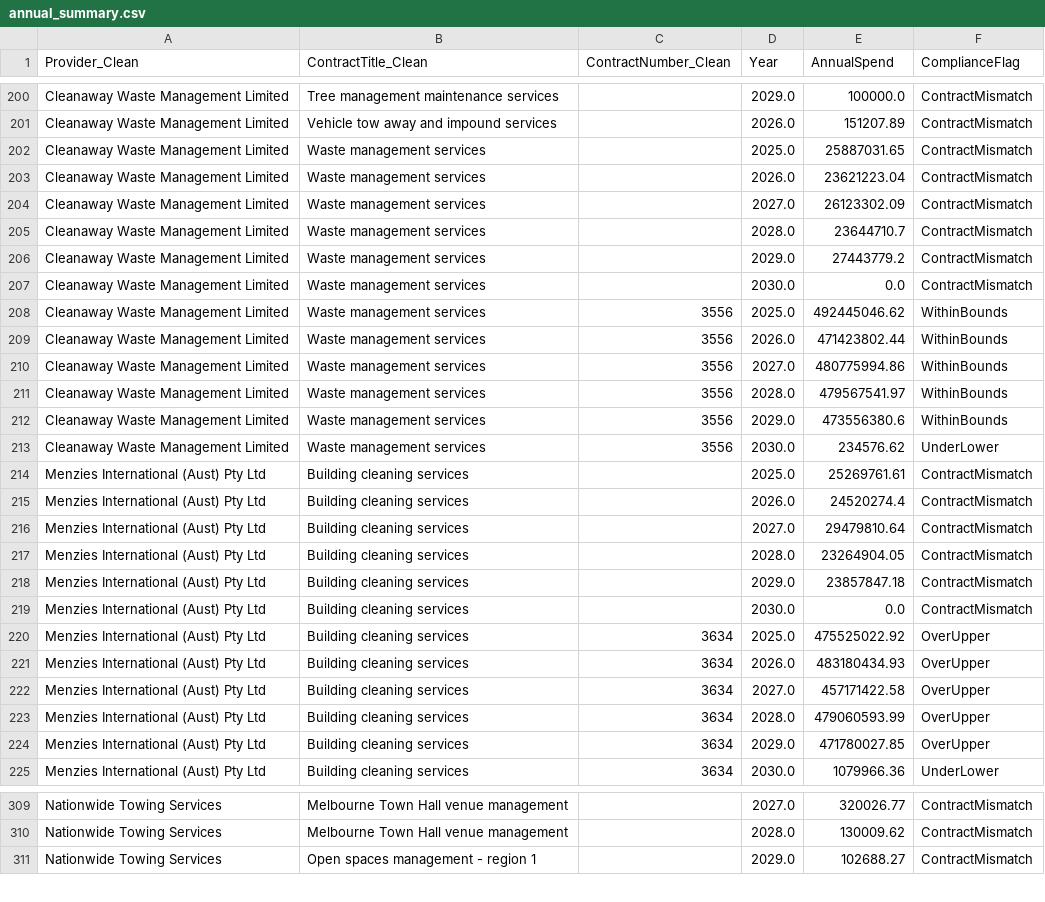
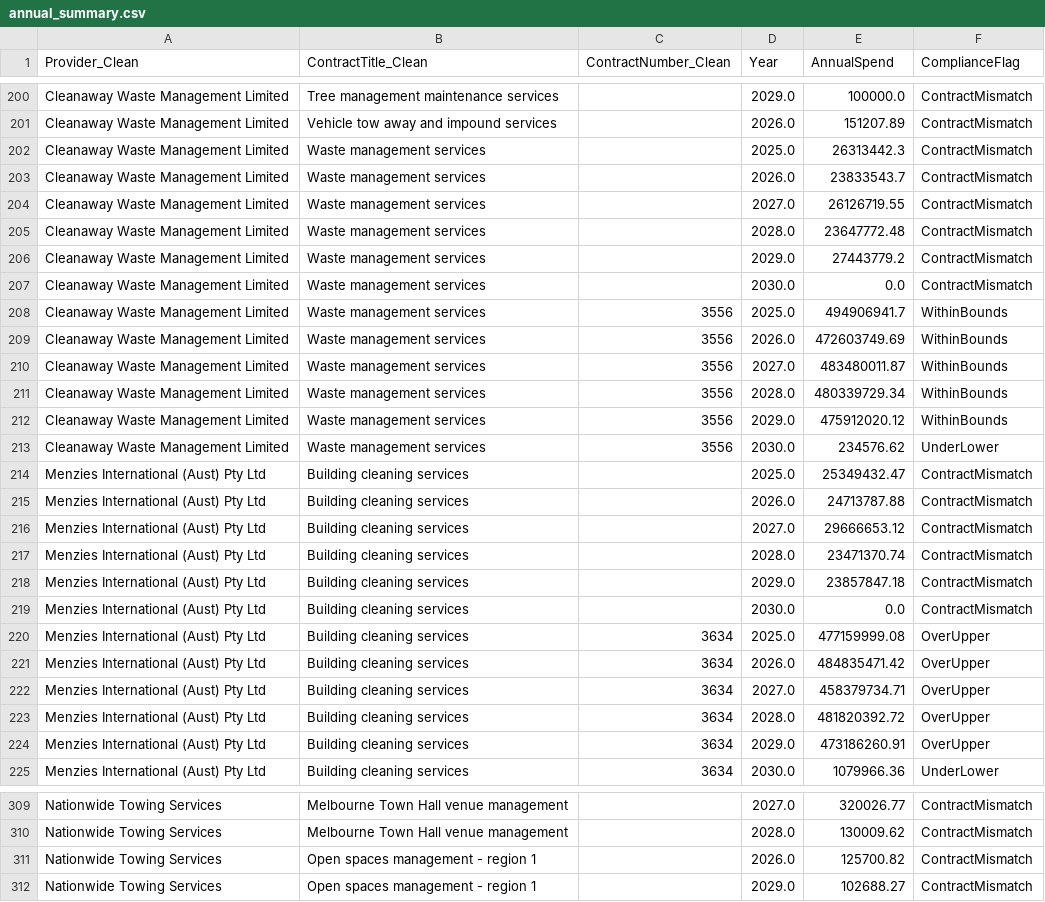
Before and after one commit to KANGGG-L/ProcurementAnalyticsDashboard, a CSV file: dashboard/powerbi_data/annual_summary.csv, drawn as a sheet; only a part is shown, gaps mark what is left out; the diff covers the shown part only.

```diff
--- a/dashboard/powerbi_data/annual_summary.csv
+++ b/dashboard/powerbi_data/annual_summary.csv
@@ -201,25 +201,25 @@ Cleanaway Waste Management Limited,Tree management maintenance services, ,2029.0
 Cleanaway Waste Management Limited,Vehicle tow away and impound services, ,2026.0,151207.89,ContractMismatch
-Cleanaway Waste Management Limited,Waste management services, ,2025.0,25887031.65,ContractMismatch
-Cleanaway Waste Management Limited,Waste management services, ,2026.0,23621223.04,ContractMismatch
-Cleanaway Waste Management Limited,Waste management services, ,2027.0,26123302.09,ContractMismatch
-Cleanaway Waste Management Limited,Waste management services, ,2028.0,23644710.7,ContractMismatch
+Cleanaway Waste Management Limited,Waste management services, ,2025.0,26313442.3,ContractMismatch
+Cleanaway Waste Management Limited,Waste management services, ,2026.0,23833543.7,ContractMismatch
+Cleanaway Waste Management Limited,Waste management services, ,2027.0,26126719.55,ContractMismatch
+Cleanaway Waste Management Limited,Waste management services, ,2028.0,23647772.48,ContractMismatch
 Cleanaway Waste Management Limited,Waste management services, ,2029.0,27443779.2,ContractMismatch
 Cleanaway Waste Management Limited,Waste management services, ,2030.0,0.0,ContractMismatch
-Cleanaway Waste Management Limited,Waste management services,3556,2025.0,492445046.62,WithinBounds
-Cleanaway Waste Management Limited,Waste management services,3556,2026.0,471423802.44,WithinBounds
-Cleanaway Waste Management Limited,Waste management services,3556,2027.0,480775994.86,WithinBounds
-Cleanaway Waste Management Limited,Waste management services,3556,2028.0,479567541.97,WithinBounds
-Cleanaway Waste Management Limited,Waste management services,3556,2029.0,473556380.6,WithinBounds
+Cleanaway Waste Management Limited,Waste management services,3556,2025.0,494906941.7,WithinBounds
+Cleanaway Waste Management Limited,Waste management services,3556,2026.0,472603749.69,WithinBounds
+Cleanaway Waste Management Limited,Waste management services,3556,2027.0,483480011.87,WithinBounds
+Cleanaway Waste Management Limited,Waste management services,3556,2028.0,480339729.34,WithinBounds
+Cleanaway Waste Management Limited,Waste management services,3556,2029.0,475912020.12,WithinBounds
 Cleanaway Waste Management Limited,Waste management services,3556,2030.0,234576.62,UnderLower
-Menzies International (Aust) Pty Ltd,Building cleaning services, ,2025.0,25269761.61,ContractMismatch
-Menzies International (Aust) Pty Ltd,Building cleaning services, ,2026.0,24520274.4,ContractMismatch
-Menzies International (Aust) Pty Ltd,Building cleaning services, ,2027.0,29479810.64,ContractMismatch
-Menzies International (Aust) Pty Ltd,Building cleaning services, ,2028.0,23264904.05,ContractMismatch
+Menzies International (Aust) Pty Ltd,Building cleaning services, ,2025.0,25349432.47,ContractMismatch
+Menzies International (Aust) Pty Ltd,Building cleaning services, ,2026.0,24713787.88,ContractMismatch
+Menzies International (Aust) Pty Ltd,Building cleaning services, ,2027.0,29666653.12,ContractMismatch
+Menzies International (Aust) Pty Ltd,Building cleaning services, ,2028.0,23471370.74,ContractMismatch
 Menzies International (Aust) Pty Ltd,Building cleaning services, ,2029.0,23857847.18,ContractMismatch
 Menzies International (Aust) Pty Ltd,Building cleaning services, ,2030.0,0.0,ContractMismatch
-Menzies International (Aust) Pty Ltd,Building cleaning services,3634,2025.0,475525022.92,OverUpper
-Menzies International (Aust) Pty Ltd,Building cleaning services,3634,2026.0,483180434.93,OverUpper
-Menzies International (Aust) Pty Ltd,Building cleaning services,3634,2027.0,457171422.58,OverUpper
-Menzies International (Aust) Pty Ltd,Building cleaning services,3634,2028.0,479060593.99,OverUpper
-Menzies International (Aust) Pty Ltd,Building cleaning services,3634,2029.0,471780027.85,OverUpper
+Menzies International (Aust) Pty Ltd,Building cleaning services,3634,2025.0,477159999.08,OverUpper
+Menzies International (Aust) Pty Ltd,Building cleaning services,3634,2026.0,484835471.42,OverUpper
+Menzies International (Aust) Pty Ltd,Building cleaning services,3634,2027.0,458379734.71,OverUpper
+Menzies International (Aust) Pty Ltd,Building cleaning services,3634,2028.0,481820392.72,OverUpper
+Menzies International (Aust) Pty Ltd,Building cleaning services,3634,2029.0,473186260.91,OverUpper
 Menzies International (Aust) Pty Ltd,Building cleaning services,3634,2030.0,1079966.36,UnderLower
@@ -310,2 +310,3 @@ Nationwide Towing Services,Melbourne Town Hall venue management, ,2027.0,320026.
 Nationwide Towing Services,Melbourne Town Hall venue management, ,2028.0,130009.62,ContractMismatch
+Nationwide Towing Services,Open spaces management - region 1, ,2026.0,125700.82,ContractMismatch
 Nationwide Towing Services,Open spaces management - region 1, ,2029.0,102688.27,ContractMismatch
```
Also changed, not shown: 1 added row and 90 edited cells elsewhere in this file, dashboard/data/supplier_annual_summary.csv, dashboard/data/supplier_monthly_summary.csv, 8 other files.
